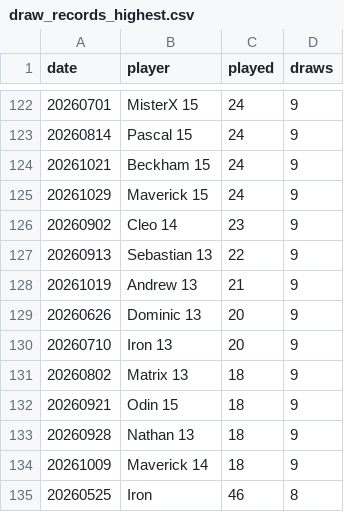
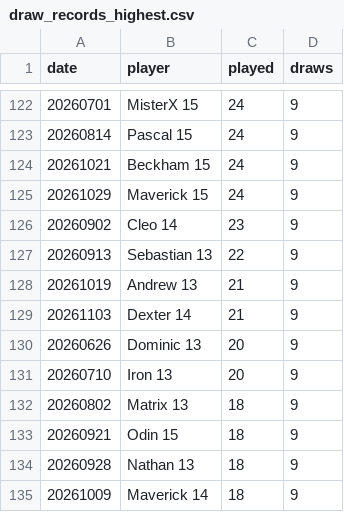
Before and after one commit to dgonzalez13/esports-tracker-full, a CSV file: eadriatic/output/draw_records_highest.csv, drawn as a sheet; only a part is shown, gaps mark what is left out; the shorter side is filled out with more unchanged rows.

```diff
--- a/eadriatic/output/draw_records_highest.csv
+++ b/eadriatic/output/draw_records_highest.csv
@@ -128,2 +128,3 @@ date,player,played,draws
 20261019,Andrew 13,21,9
+20261103,Dexter 14,21,9
 20260626,Dominic 13,20,9
```
Also changed, not shown: eadriatic/output/daily_streak_summary.csv, eadriatic/output/daily_streaks.csv, 9 other files.
